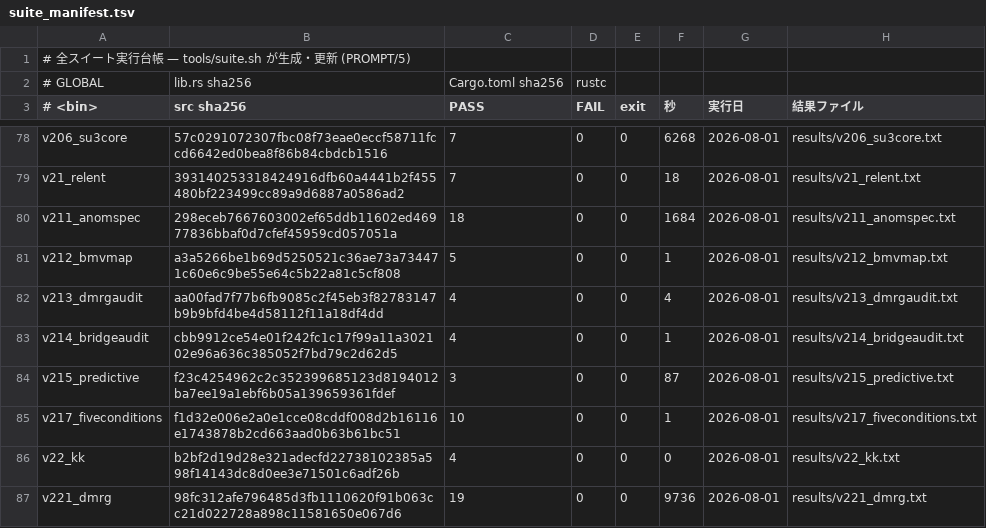
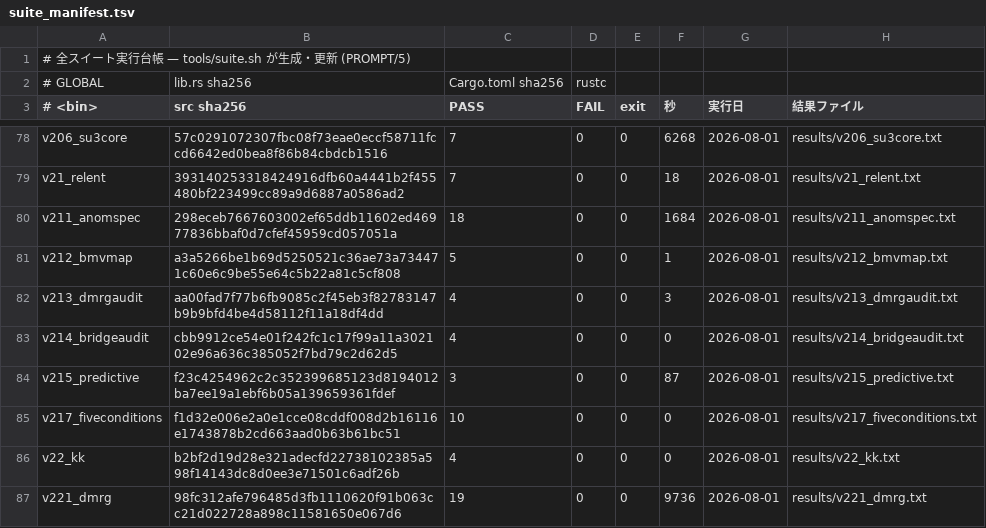
Before and after one commit to Yasuo-Higano/Quantum-Relational-Network, a TSV file: results/suite_manifest.tsv, drawn as a sheet; only a part is shown, gaps mark what is left out; the diff covers the shown part only.

```diff
--- a/results/suite_manifest.tsv
+++ b/results/suite_manifest.tsv
@@ -81,6 +81,6 @@ v211_anomspec	298eceb7667603002ef65ddb11602ed46977836bbaf0d7cfef45959cd057051a	1
 v212_bmvmap	a3a5266be1b69d5250521c36ae73a734471c60e6c9be55e64c5b22a81c5cf808	5	0	0	1	2026-08-01	results/v212_bmvmap.txt
-v213_dmrgaudit	aa00fad7f77b6fb9085c2f45eb3f82783147b9b9bfd4be4d58112f11a18df4dd	4	0	0	4	2026-08-01	results/v213_dmrgaudit.txt
-v214_bridgeaudit	cbb9912ce54e01f242fc1c17f99a11a302102e96a636c385052f7bd79c2d62d5	4	0	0	1	2026-08-01	results/v214_bridgeaudit.txt
+v213_dmrgaudit	aa00fad7f77b6fb9085c2f45eb3f82783147b9b9bfd4be4d58112f11a18df4dd	4	0	0	3	2026-08-01	results/v213_dmrgaudit.txt
+v214_bridgeaudit	cbb9912ce54e01f242fc1c17f99a11a302102e96a636c385052f7bd79c2d62d5	4	0	0	0	2026-08-01	results/v214_bridgeaudit.txt
 v215_predictive	f23c4254962c2c352399685123d8194012ba7ee19a1ebf6b05a139659361fdef	3	0	0	87	2026-08-01	results/v215_predictive.txt
-v217_fiveconditions	f1d32e006e2a0e1cce08cddf008d2b16116e1743878b2cd663aad0b63b61bc51	10	0	0	1	2026-08-01	results/v217_fiveconditions.txt
+v217_fiveconditions	f1d32e006e2a0e1cce08cddf008d2b16116e1743878b2cd663aad0b63b61bc51	10	0	0	0	2026-08-01	results/v217_fiveconditions.txt
 v22_kk	b2bf2d19d28e321adecfd22738102385a598f14143dc8d0ee3e71501c6adf26b	4	0	0	0	2026-08-01	results/v22_kk.txt
```
Also changed, not shown: 1 added row and 10 edited cells elsewhere in this file, 34 other files.
